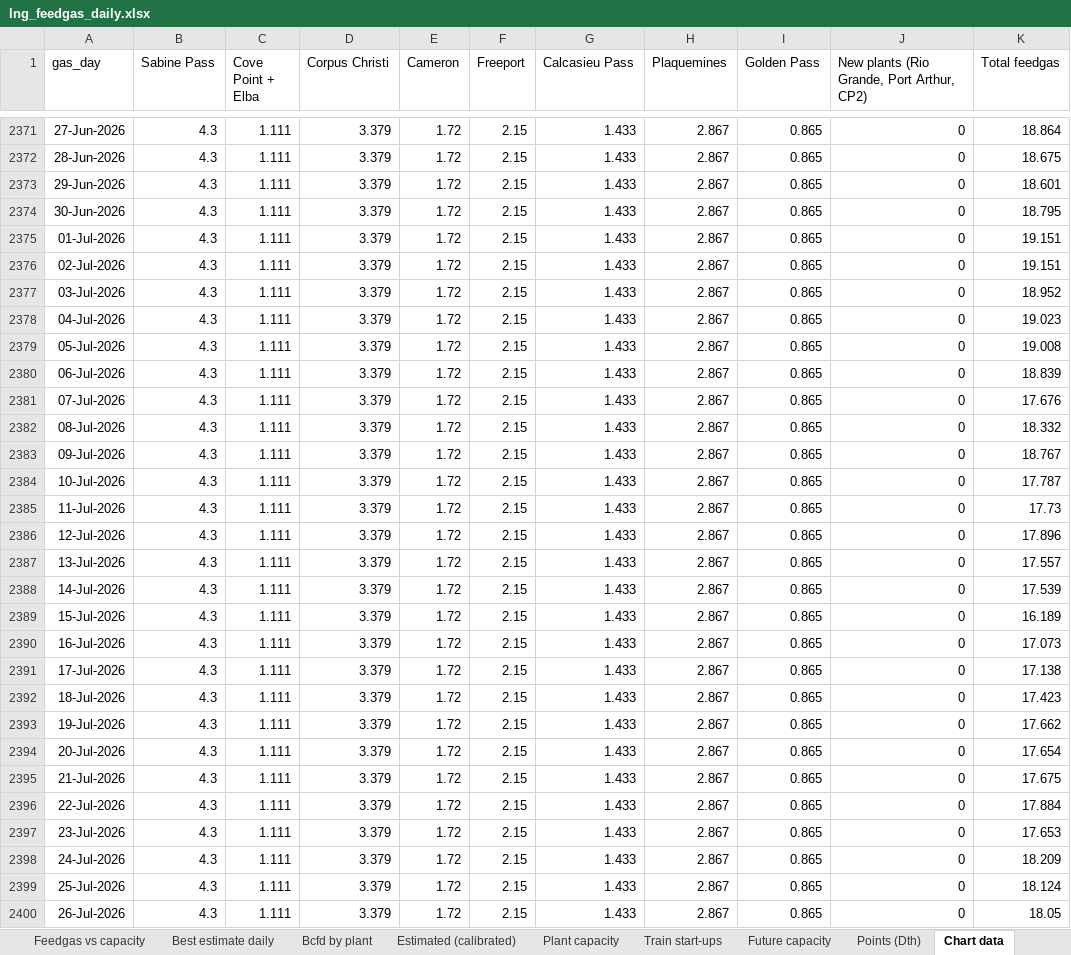
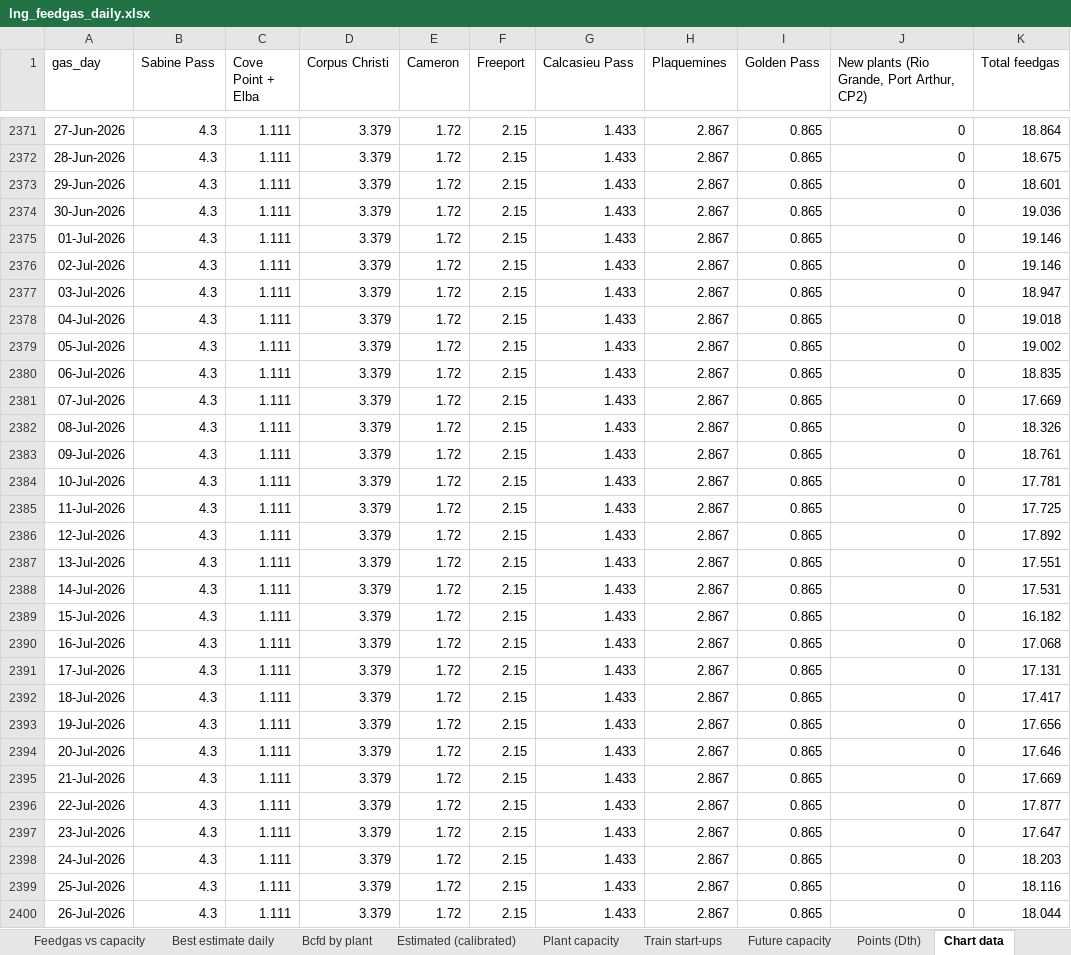
Before and after one commit to thomasdalton9/Energy-public, an Excel workbook: output/Data and Chart Outputs/lng_feedgas_daily.xlsx, sheet Chart data, drawn as a sheet; only a part is shown, gaps mark what is left out; values as stored, in another font and other column widths than the file's, no borders; the diff covers the shown part only; the diff names each change by its address in the sheet, - before the commit and + after, or states it on an @@ line.

```diff
--- a/output/Data and Chart Outputs/lng_feedgas_daily.xlsx (sheet Chart data)
+++ b/output/Data and Chart Outputs/lng_feedgas_daily.xlsx (sheet Chart data)
-K2374 (Total feedgas): 18.795
+K2374 (Total feedgas): 19.036
-K2375:K2376 (Total feedgas): 19.151
+K2375:K2376 (Total feedgas): 19.146
-K2377 (Total feedgas): 18.952
+K2377 (Total feedgas): 18.947
-K2378 (Total feedgas): 19.023
+K2378 (Total feedgas): 19.018
-K2379 (Total feedgas): 19.008
+K2379 (Total feedgas): 19.002
-K2380 (Total feedgas): 18.839
+K2380 (Total feedgas): 18.835
-K2381 (Total feedgas): 17.676
+K2381 (Total feedgas): 17.669
-K2382 (Total feedgas): 18.332
+K2382 (Total feedgas): 18.326
-K2383 (Total feedgas): 18.767
+K2383 (Total feedgas): 18.761
-K2384 (Total feedgas): 17.787
+K2384 (Total feedgas): 17.781
-K2385 (Total feedgas): 17.73
+K2385 (Total feedgas): 17.725
-K2386 (Total feedgas): 17.896
+K2386 (Total feedgas): 17.892
-K2387 (Total feedgas): 17.557
+K2387 (Total feedgas): 17.551
-K2388 (Total feedgas): 17.539
+K2388 (Total feedgas): 17.531
-K2389 (Total feedgas): 16.189
+K2389 (Total feedgas): 16.182
-K2390 (Total feedgas): 17.073
+K2390 (Total feedgas): 17.068
-K2391 (Total feedgas): 17.138
+K2391 (Total feedgas): 17.131
-K2392 (Total feedgas): 17.423
+K2392 (Total feedgas): 17.417
-K2393 (Total feedgas): 17.662
+K2393 (Total feedgas): 17.656
-K2394 (Total feedgas): 17.654
+K2394 (Total feedgas): 17.646
-K2395 (Total feedgas): 17.675
+K2395 (Total feedgas): 17.669
-K2396 (Total feedgas): 17.884
+K2396 (Total feedgas): 17.877
-K2397 (Total feedgas): 17.653
+K2397 (Total feedgas): 17.647
-K2398 (Total feedgas): 18.209
+K2398 (Total feedgas): 18.203
-K2399 (Total feedgas): 18.124
+K2399 (Total feedgas): 18.116
-K2400 (Total feedgas): 18.05
+K2400 (Total feedgas): 18.044
```
Also changed, not shown: 104 edited cells elsewhere in this sheet, sheet Best estimate daily, sheet Estimated (calibrated), sheet Monthly check, sheet Points (Dth), sheet EIA exports (Bcfd), sheet Bcfd by plant, 1 more sheet, charts or pictures.
